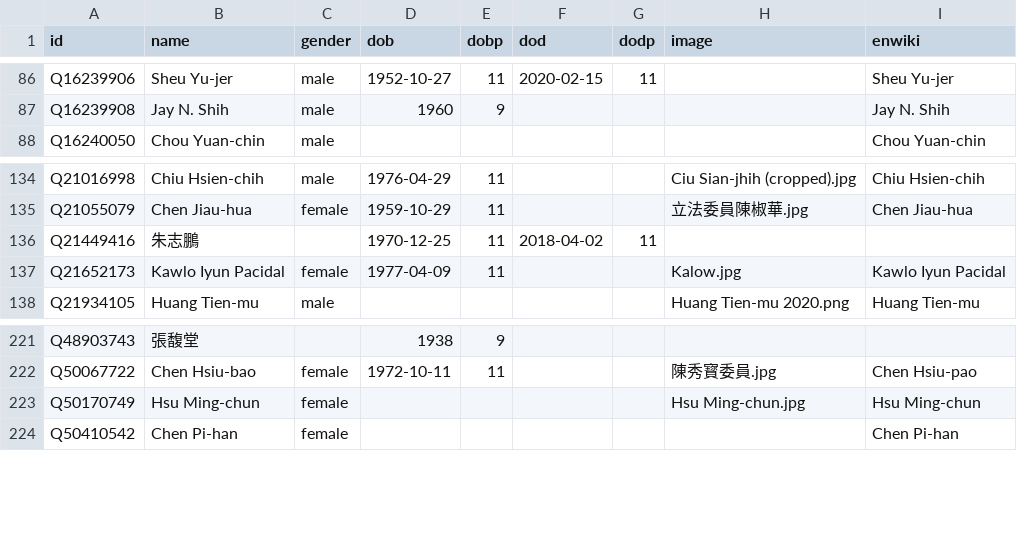
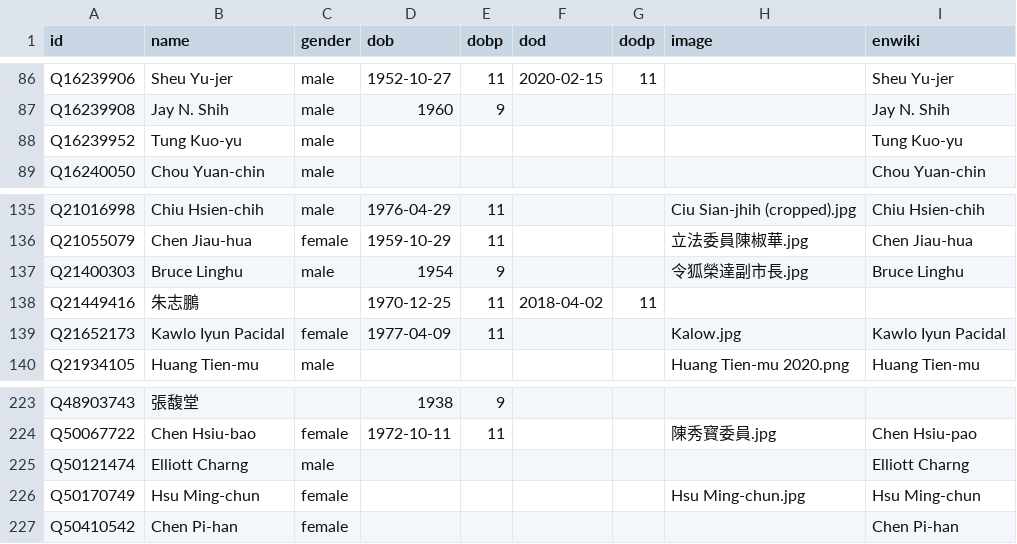
Before and after one commit to every-politician-scrapers/taiwan, a CSV file: html/bio.csv, drawn as a sheet; only a part is shown, gaps mark what is left out.

```diff
--- a/html/bio.csv
+++ b/html/bio.csv
@@ -87,2 +87,3 @@ Q16239906,Sheu Yu-jer,male,1952-10-27,11,2020-02-15,11,,Sheu Yu-jer
 Q16239908,Jay N. Shih,male,1960,9,,,,Jay N. Shih
+Q16239952,Tung Kuo-yu,male,,,,,,Tung Kuo-yu
 Q16240050,Chou Yuan-chin,male,,,,,,Chou Yuan-chin
@@ -135,2 +136,3 @@ Q21016998,Chiu Hsien-chih,male,1976-04-29,11,,,Ciu Sian-jhih (cropped).jpg,Chiu
 Q21055079,Chen Jiau-hua,female,1959-10-29,11,,,立法委員陳椒華.jpg,Chen Jiau-hua
+Q21400303,Bruce Linghu,male,1954,9,,,令狐榮達副市長.jpg,Bruce Linghu
 Q21449416,朱志鵬,,1970-12-25,11,2018-04-02,11,,
@@ -222,2 +224,3 @@ Q48903743,張馥堂,,1938,9,,,,
 Q50067722,Chen Hsiu-bao,female,1972-10-11,11,,,陳秀寳委員.jpg,Chen Hsiu-pao
+Q50121474,Elliott Charng,male,,,,,,Elliott Charng
 Q50170749,Hsu Ming-chun,female,,,,,Hsu Ming-chun.jpg,Hsu Ming-chun
```
Also changed, not shown: html/holders21.csv, html/positions.csv, 3 other files.
